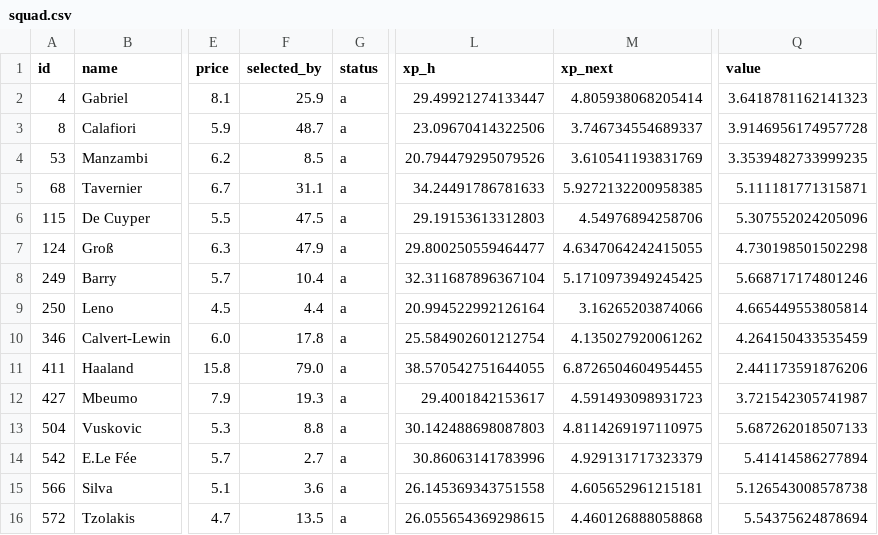
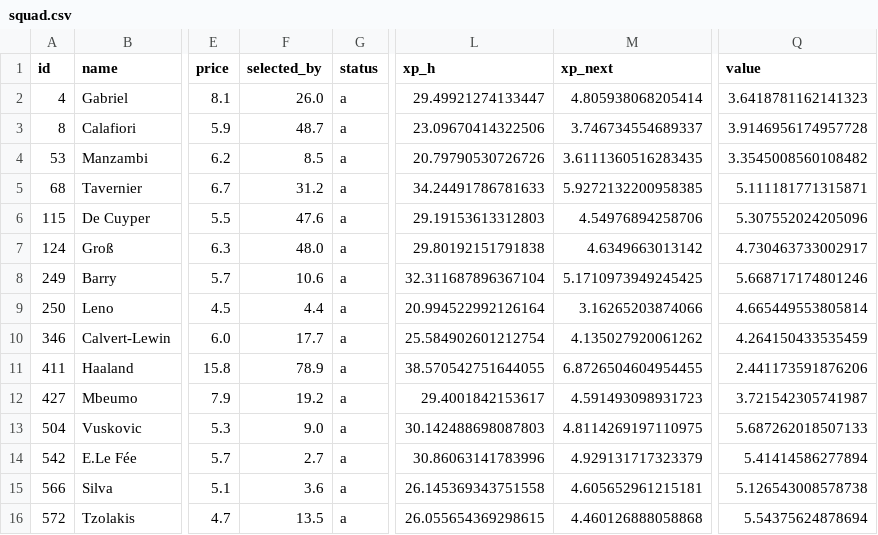
Before and after one commit to alexwijayapost/fpl, a CSV file: fpl-tools/out/squad.csv, drawn as a sheet; only a part is shown, gaps mark what is left out; the diff names each change by its address in the sheet, - before the commit and + after, or states it on an @@ line.

```diff
--- a/fpl-tools/out/squad.csv
+++ b/fpl-tools/out/squad.csv
-F2 (selected_by): 25.9
+F2 (selected_by): 26.0
-L4 (xp_h): 20.794479295079526
+L4 (xp_h): 20.79790530726726
-M4 (xp_next): 3.610541193831769
+M4 (xp_next): 3.6111360516283435
-Q4 (value): 3.3539482733999235
+Q4 (value): 3.3545008560108482
-F5 (selected_by): 31.1
+F5 (selected_by): 31.2
-F6 (selected_by): 47.5
+F6 (selected_by): 47.6
-F7 (selected_by): 47.9
+F7 (selected_by): 48.0
-L7 (xp_h): 29.800250559464477
+L7 (xp_h): 29.80192151791838
-M7 (xp_next): 4.6347064242415055
+M7 (xp_next): 4.6349663013142
-Q7 (value): 4.730198501502298
+Q7 (value): 4.730463733002917
-F8 (selected_by): 10.4
+F8 (selected_by): 10.6
-F10 (selected_by): 17.8
+F10 (selected_by): 17.7
-F11 (selected_by): 79.0
+F11 (selected_by): 78.9
-F12 (selected_by): 19.3
+F12 (selected_by): 19.2
-F13 (selected_by): 8.8
+F13 (selected_by): 9.0
```
Also changed, not shown: fpl-tools/out/projections_total.csv, 6 other files.
